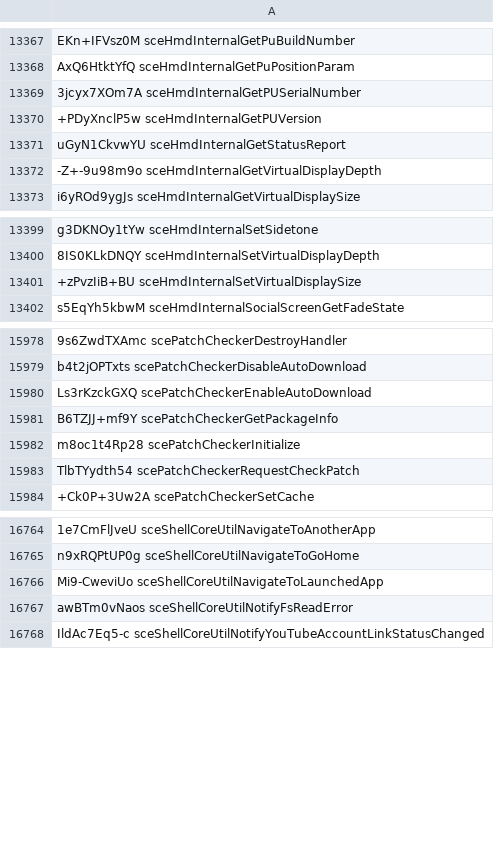
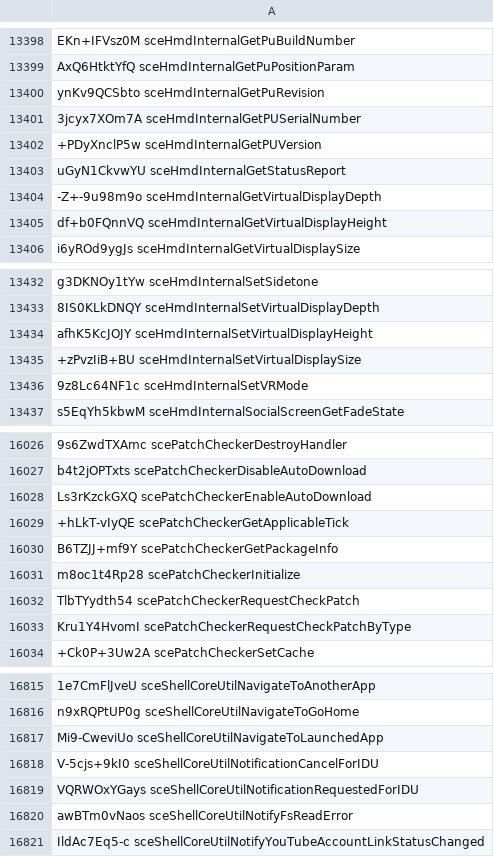
Before and after one commit to SocraticBliss/ps4_module_loader, a CSV file: aerolib.csv, drawn as a sheet; only a part is shown, gaps mark what is left out; the diff covers the shown part only; the diff names each change by its address in the sheet, - before the commit and + after, or states it on an @@ line.

```diff
--- a/aerolib.csv
+++ b/aerolib.csv
+row 13400: ynKv9QCSbto sceHmdInternalGetPuRevision
+row 13405: df+b0FQnnVQ sceHmdInternalGetVirtualDisplayHeight
+row 13434: afhK5KcJOJY sceHmdInternalSetVirtualDisplayHeight
+row 13436: 9z8Lc64NF1c sceHmdInternalSetVRMode
+row 16029: +hLkT-vIyQE scePatchCheckerGetApplicableTick
+row 16033: Kru1Y4HvomI scePatchCheckerRequestCheckPatchByType
+row 16818: V-5cjs+9kI0 sceShellCoreUtilNotificationCancelForIDU
+row 16819: VQRWOxYGays sceShellCoreUtilNotificationRequestedForIDU
```
Also changed, not shown: 49 added rows elsewhere in this file.
